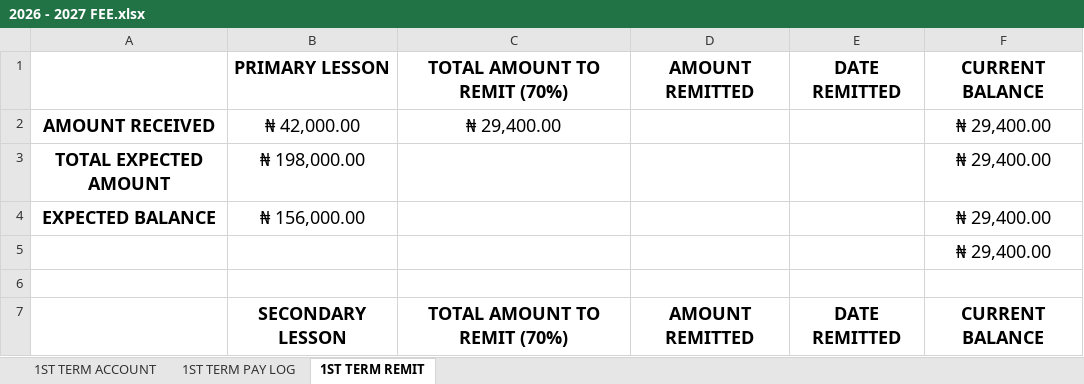
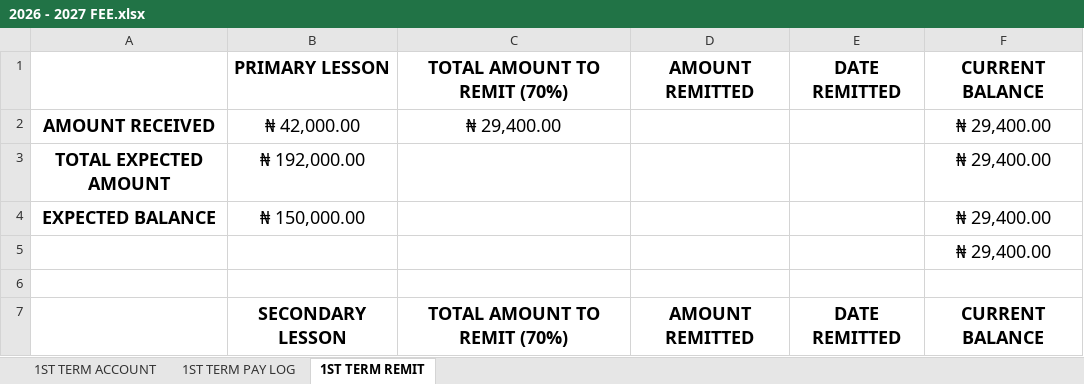
Before and after one commit to kbischool/kbis-records-v2, an Excel workbook: source/2026 - 2027 FEE.xlsx, sheet 1ST TERM REMIT, drawn as a sheet; only a part is shown; values as stored, in another font and other column widths than the file's, no borders; the diff names each change by its address in the sheet, - before the commit and + after, or states it on an @@ line.

```diff
--- a/source/2026 - 2027 FEE.xlsx (sheet 1ST TERM REMIT)
+++ b/source/2026 - 2027 FEE.xlsx (sheet 1ST TERM REMIT)
-B3: ₦ 198,000.00
+B3: ₦ 192,000.00
-B4: ₦ 156,000.00
+B4: ₦ 150,000.00
```
Also changed, not shown: sheet 1ST TERM ACCOUNT, sheet 1ST TERM PAY LOG, formulas that keep their value, source/SALARY.xlsx, source/STOCKS.xlsx, 4 other files.
